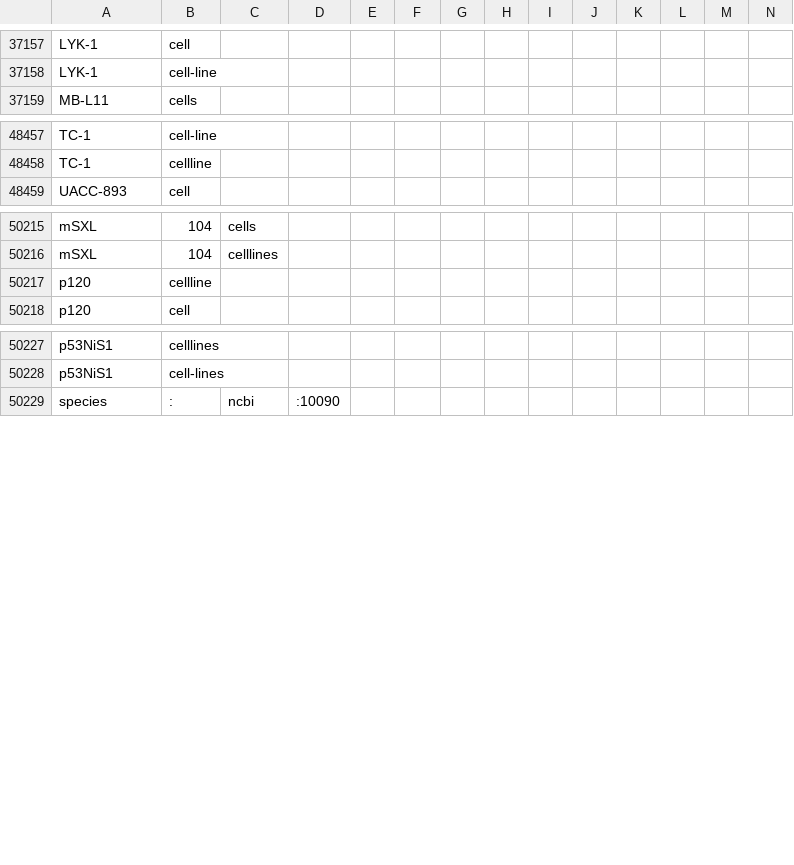
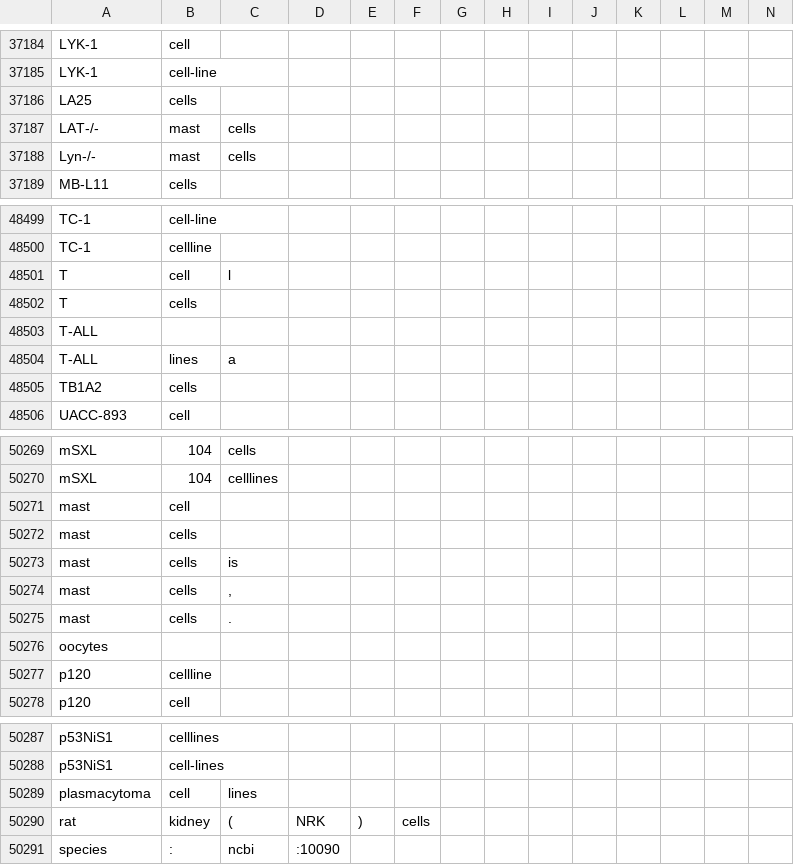
Before and after one commit to clulab/processors, a TSV file: models/src/main/resources/edu/arizona/sista/processors/bionlp/ner/CellLine.tsv, drawn as a sheet; only a part is shown, gaps mark what is left out; rows hold the shown columns only; the diff covers the shown part only; the diff names each change by its address in the sheet, - before the commit and + after, or states it on an @@ line.

```diff
--- a/models/src/main/resources/edu/arizona/sista/processors/bionlp/ner/CellLine.tsv
+++ b/models/src/main/resources/edu/arizona/sista/processors/bionlp/ner/CellLine.tsv
+row 37186: LA25 | cells
+row 37187: LAT-/- | mast | cells
+row 37188: Lyn-/- | mast | cells
+row 48501: T | cell | l
+row 48502: T | cells
+row 48503: T-ALL
+row 48504: T-ALL | lines | a
+row 48505: TB1A2 | cells
+row 50271: mast | cell
+row 50272: mast | cells
+row 50273: mast | cells | is
+row 50274: mast | cells | ,
+row 50275: mast | cells | .
+row 50276: oocytes
+row 50289: plasmacytoma | cell | lines
+row 50290: rat | kidney | ( | NRK | ) | cells
```
Also changed, not shown: 48 added rows and 1 edited cell elsewhere in this file, models/src/main/resources/edu/arizona/sista/processors/bionlp/ner/CellType.tsv, models/src/main/resources/edu/arizona/sista/processors/bionlp/ner/Cellular_component.tsv, 5 other files.
